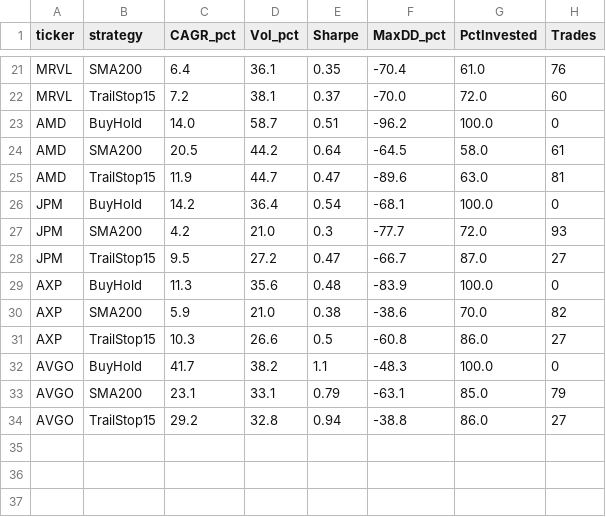
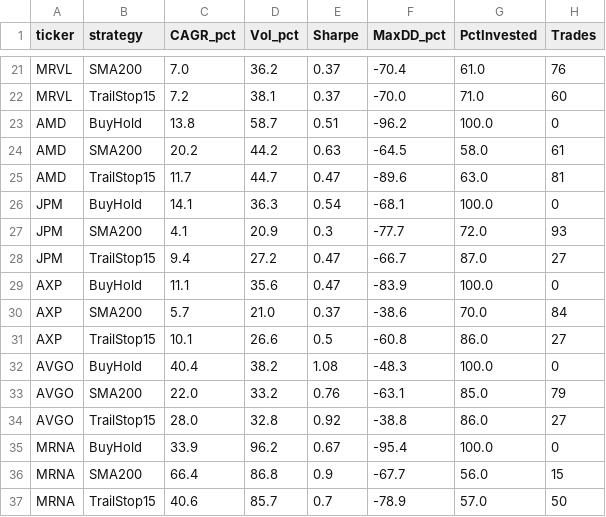
Before and after one commit to jmayank23/scratch, a CSV file: reports/backtests/data/strategy_metrics.csv, drawn as a sheet; only a part is shown, gaps mark what is left out; the diff covers the shown part only; the diff names each change by its address in the sheet, - before the commit and + after, or states it on an @@ line.

```diff
--- a/reports/backtests/data/strategy_metrics.csv
+++ b/reports/backtests/data/strategy_metrics.csv
-C21 (CAGR_pct): 6.4
+C21 (CAGR_pct): 7.0
-D21 (Vol_pct): 36.1
+D21 (Vol_pct): 36.2
-E21 (Sharpe): 0.35
+E21 (Sharpe): 0.37
-G22 (PctInvested): 72.0
+G22 (PctInvested): 71.0
-C23 (CAGR_pct): 14.0
+C23 (CAGR_pct): 13.8
-C24 (CAGR_pct): 20.5
+C24 (CAGR_pct): 20.2
-E24 (Sharpe): 0.64
+E24 (Sharpe): 0.63
-C25 (CAGR_pct): 11.9
+C25 (CAGR_pct): 11.7
-C26 (CAGR_pct): 14.2
+C26 (CAGR_pct): 14.1
-D26 (Vol_pct): 36.4
+D26 (Vol_pct): 36.3
-C27 (CAGR_pct): 4.2
+C27 (CAGR_pct): 4.1
-D27 (Vol_pct): 21.0
+D27 (Vol_pct): 20.9
-C28 (CAGR_pct): 9.5
+C28 (CAGR_pct): 9.4
-C29 (CAGR_pct): 11.3
+C29 (CAGR_pct): 11.1
-E29 (Sharpe): 0.48
+E29 (Sharpe): 0.47
-C30 (CAGR_pct): 5.9
+C30 (CAGR_pct): 5.7
-E30 (Sharpe): 0.38
+E30 (Sharpe): 0.37
-H30 (Trades): 82
+H30 (Trades): 84
-C31 (CAGR_pct): 10.3
+C31 (CAGR_pct): 10.1
-C32 (CAGR_pct): 41.7
+C32 (CAGR_pct): 40.4
-E32 (Sharpe): 1.1
+E32 (Sharpe): 1.08
-C33 (CAGR_pct): 23.1
+C33 (CAGR_pct): 22.0
-D33 (Vol_pct): 33.1
+D33 (Vol_pct): 33.2
-E33 (Sharpe): 0.79
+E33 (Sharpe): 0.76
-C34 (CAGR_pct): 29.2
+C34 (CAGR_pct): 28.0
-E34 (Sharpe): 0.94
+E34 (Sharpe): 0.92
+row 35: MRNA | BuyHold | 33.9 | 96.2 | 0.67 | -95.4 | 100.0 | 0
+row 36: MRNA | SMA200 | 66.4 | 86.8 | 0.9 | -67.7 | 56.0 | 15
+row 37: MRNA | TrailStop15 | 40.6 | 85.7 | 0.7 | -78.9 | 57.0 | 50
```
Also changed, not shown: 32 edited cells elsewhere in this file, reports/backtests/data/corrections_10pct.csv, reports/backtests/data/corrections_20pct.csv, 35 other files.
